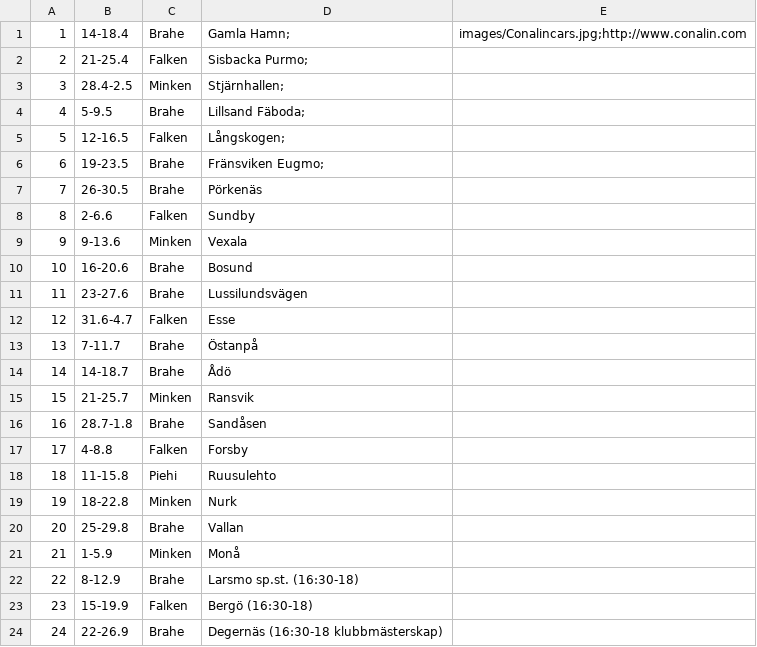
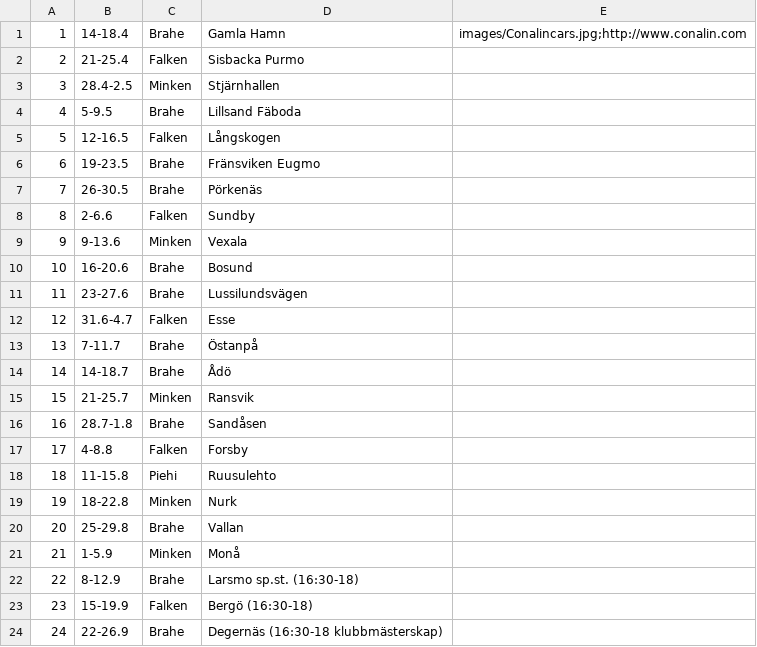
Before and after one commit to minkenol/website, a CSV file: program/2021.csv, drawn as a sheet.

Commit message:
Update 2021.csv

```diff
--- a/program/2021.csv
+++ b/program/2021.csv
@@ -1,7 +1,7 @@
- 1,  14-18.4,   Brahe, Gamla Hamn;,    images/Conalincars.jpg;http://www.conalin.com
- 2,  21-25.4,   Falken, Sisbacka Purmo; ,
- 3,  28.4-2.5,  Minken, Stjärnhallen;  ,
- 4,  5-9.5,     Brahe, Lillsand Fäboda;,             
- 5,  12-16.5,   Falken, Långskogen; ,
- 6,  19-23.5,   Brahe, Fränsviken Eugmo; ,
+ 1,  14-18.4,   Brahe, Gamla Hamn,    images/Conalincars.jpg;http://www.conalin.com
+ 2,  21-25.4,   Falken, Sisbacka Purmo ,
+ 3,  28.4-2.5,  Minken, Stjärnhallen  ,
+ 4,  5-9.5,     Brahe, Lillsand Fäboda ,             
+ 5,  12-16.5,   Falken, Långskogen ,
+ 6,  19-23.5,   Brahe, Fränsviken Eugmo ,
  7,  26-30.5,   Brahe, Pörkenäs ,
```
